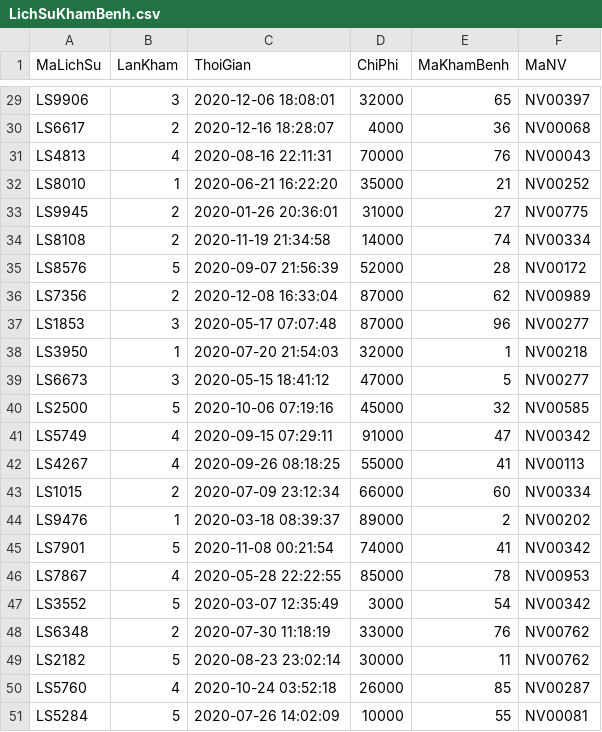
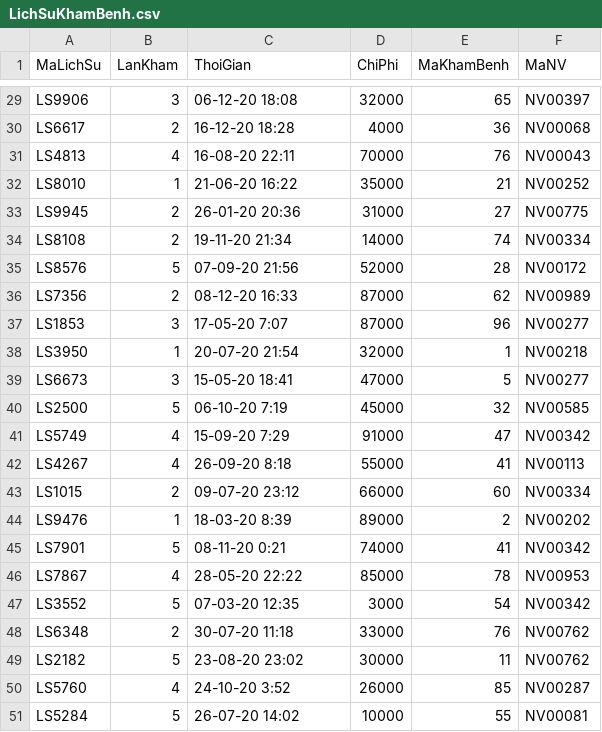
Before and after one commit to phucjeya/ATBM_QuanLiBenhVien, a CSV file: Mock data/LichSuKhamBenh.csv, drawn as a sheet; only a part is shown, gaps mark what is left out; the diff covers the shown part only; the diff names each change by its address in the sheet, - before the commit and + after, or states it on an @@ line.

```diff
--- a/Mock data/LichSuKhamBenh.csv
+++ b/Mock data/LichSuKhamBenh.csv
-C29 (ThoiGian): 2020-12-06 18:08:01
+C29 (ThoiGian): 06-12-20 18:08
-C30 (ThoiGian): 2020-12-16 18:28:07
+C30 (ThoiGian): 16-12-20 18:28
-C31 (ThoiGian): 2020-08-16 22:11:31
+C31 (ThoiGian): 16-08-20 22:11
-C32 (ThoiGian): 2020-06-21 16:22:20
+C32 (ThoiGian): 21-06-20 16:22
-C33 (ThoiGian): 2020-01-26 20:36:01
+C33 (ThoiGian): 26-01-20 20:36
-C34 (ThoiGian): 2020-11-19 21:34:58
+C34 (ThoiGian): 19-11-20 21:34
-C35 (ThoiGian): 2020-09-07 21:56:39
+C35 (ThoiGian): 07-09-20 21:56
-C36 (ThoiGian): 2020-12-08 16:33:04
+C36 (ThoiGian): 08-12-20 16:33
-C37 (ThoiGian): 2020-05-17 07:07:48
+C37 (ThoiGian): 17-05-20 7:07
-C38 (ThoiGian): 2020-07-20 21:54:03
+C38 (ThoiGian): 20-07-20 21:54
-C39 (ThoiGian): 2020-05-15 18:41:12
+C39 (ThoiGian): 15-05-20 18:41
-C40 (ThoiGian): 2020-10-06 07:19:16
+C40 (ThoiGian): 06-10-20 7:19
-C41 (ThoiGian): 2020-09-15 07:29:11
+C41 (ThoiGian): 15-09-20 7:29
-C42 (ThoiGian): 2020-09-26 08:18:25
+C42 (ThoiGian): 26-09-20 8:18
-C43 (ThoiGian): 2020-07-09 23:12:34
+C43 (ThoiGian): 09-07-20 23:12
-C44 (ThoiGian): 2020-03-18 08:39:37
+C44 (ThoiGian): 18-03-20 8:39
-C45 (ThoiGian): 2020-11-08 00:21:54
+C45 (ThoiGian): 08-11-20 0:21
-C46 (ThoiGian): 2020-05-28 22:22:55
+C46 (ThoiGian): 28-05-20 22:22
-C47 (ThoiGian): 2020-03-07 12:35:49
+C47 (ThoiGian): 07-03-20 12:35
-C48 (ThoiGian): 2020-07-30 11:18:19
+C48 (ThoiGian): 30-07-20 11:18
-C49 (ThoiGian): 2020-08-23 23:02:14
+C49 (ThoiGian): 23-08-20 23:02
-C50 (ThoiGian): 2020-10-24 03:52:18
+C50 (ThoiGian): 24-10-20 3:52
-C51 (ThoiGian): 2020-07-26 14:02:09
+C51 (ThoiGian): 26-07-20 14:02
```
Also changed, not shown: 28 edited cells elsewhere in this file, Mock data/CT_DonThuoc.csv, Mock data/Cham Cong.csv, 6 other files.
